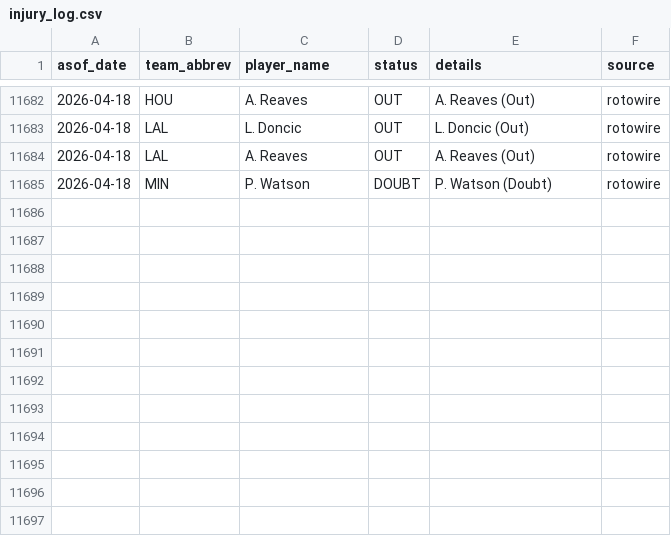
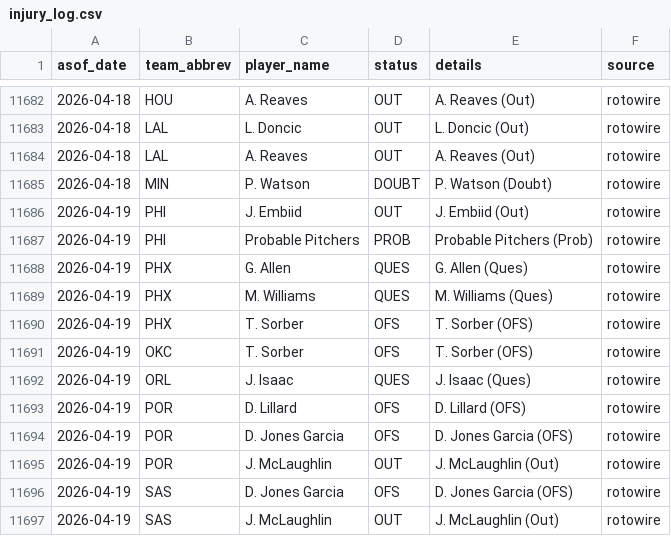
Before and after one commit to oliver-monday/moneyline, a CSV file: logs/injury_log.csv, drawn as a sheet; only a part is shown, gaps mark what is left out.

```diff
--- a/logs/injury_log.csv
+++ b/logs/injury_log.csv
@@ -11685 +11685,13 @@ asof_date,team_abbrev,player_name,status,details,source
 2026-04-18,MIN,P. Watson,DOUBT,P. Watson (Doubt),rotowire
+2026-04-19,PHI,J. Embiid,OUT,J. Embiid (Out),rotowire
+2026-04-19,PHI,Probable Pitchers,PROB,Probable Pitchers (Prob),rotowire
+2026-04-19,PHX,G. Allen,QUES,G. Allen (Ques),rotowire
+2026-04-19,PHX,M. Williams,QUES,M. Williams (Ques),rotowire
+2026-04-19,PHX,T. Sorber,OFS,T. Sorber (OFS),rotowire
+2026-04-19,OKC,T. Sorber,OFS,T. Sorber (OFS),rotowire
+2026-04-19,ORL,J. Isaac,QUES,J. Isaac (Ques),rotowire
+2026-04-19,POR,D. Lillard,OFS,D. Lillard (OFS),rotowire
+2026-04-19,POR,D. Jones Garcia,OFS,D. Jones Garcia (OFS),rotowire
+2026-04-19,POR,J. McLaughlin,OUT,J. McLaughlin (Out),rotowire
+2026-04-19,SAS,D. Jones Garcia,OFS,D. Jones Garcia (OFS),rotowire
+2026-04-19,SAS,J. McLaughlin,OUT,J. McLaughlin (Out),rotowire
```
Also changed, not shown: 1 other file.
